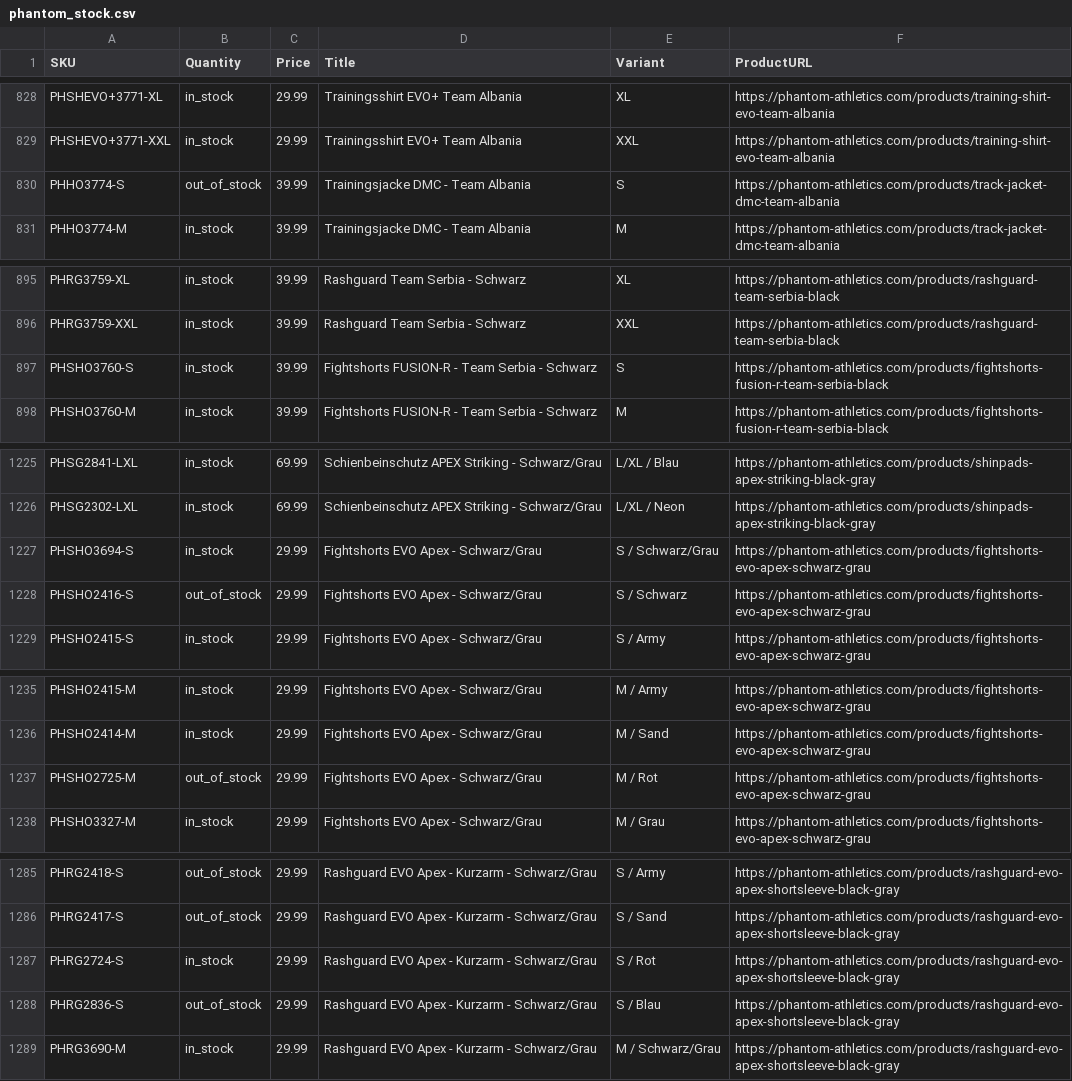
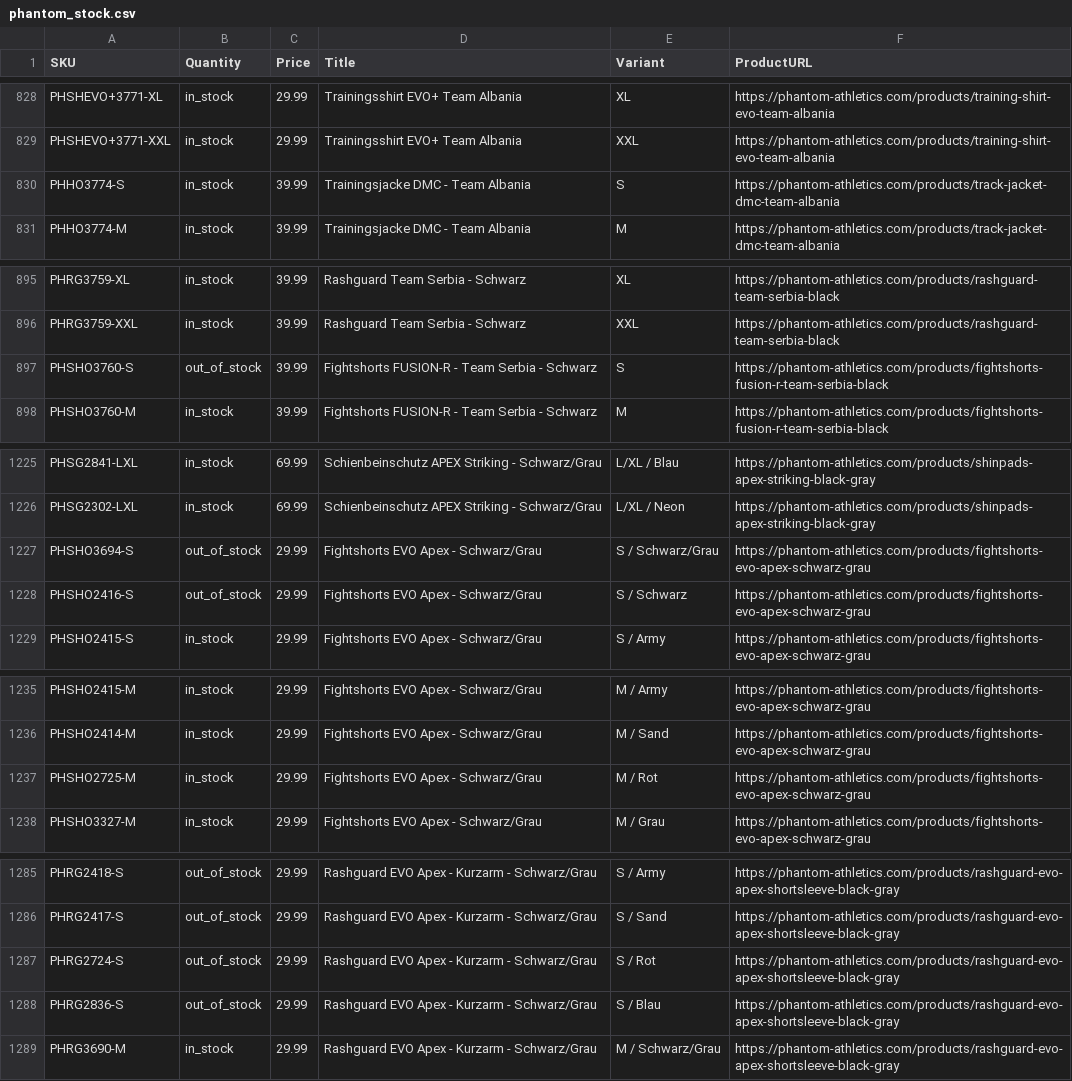
Before and after one commit to tomvanderkooij/phantom-stock, a CSV file: phantom_stock.csv, drawn as a sheet; only a part is shown, gaps mark what is left out; the diff covers the shown part only.

```diff
--- a/phantom_stock.csv
+++ b/phantom_stock.csv
@@ -829,3 +829,3 @@ PHSHEVO+3771-XL,in_stock,29.99,Trainingsshirt EVO+ Team Albania,XL,https://phant
 PHSHEVO+3771-XXL,in_stock,29.99,Trainingsshirt EVO+ Team Albania,XXL,https://phantom-athletics.com/products/training-shirt-evo-team-albania
-PHHO3774-S,out_of_stock,39.99,Trainingsjacke DMC - Team Albania,S,https://phantom-athletics.com/products/track-jacket-dmc-team-albania
+PHHO3774-S,in_stock,39.99,Trainingsjacke DMC - Team Albania,S,https://phantom-athletics.com/products/track-jacket-dmc-team-albania
 PHHO3774-M,in_stock,39.99,Trainingsjacke DMC - Team Albania,M,https://phantom-athletics.com/products/track-jacket-dmc-team-albania
@@ -896,3 +896,3 @@ PHRG3759-XL,in_stock,39.99,Rashguard Team Serbia - Schwarz,XL,https://phantom-at
 PHRG3759-XXL,in_stock,39.99,Rashguard Team Serbia - Schwarz,XXL,https://phantom-athletics.com/products/rashguard-team-serbia-black
-PHSHO3760-S,in_stock,39.99,Fightshorts FUSION-R - Team Serbia - Schwarz,S,https://phantom-athletics.com/products/fightshorts-fusion-r-team-serbia-black
+PHSHO3760-S,out_of_stock,39.99,Fightshorts FUSION-R - Team Serbia - Schwarz,S,https://phantom-athletics.com/products/fightshorts-fusion-r-team-serbia-black
 PHSHO3760-M,in_stock,39.99,Fightshorts FUSION-R - Team Serbia - Schwarz,M,https://phantom-athletics.com/products/fightshorts-fusion-r-team-serbia-black
@@ -1226,3 +1226,3 @@ PHSG2841-LXL,in_stock,69.99,Schienbeinschutz APEX Striking - Schwarz/Grau,L/XL /
 PHSG2302-LXL,in_stock,69.99,Schienbeinschutz APEX Striking - Schwarz/Grau,L/XL / Neon,https://phantom-athletics.com/products/shinpads-apex-striking-black-gray
-PHSHO3694-S,in_stock,29.99,Fightshorts EVO Apex - Schwarz/Grau,S / Schwarz/Grau,https://phantom-athletics.com/products/fightshorts-evo-apex-schwarz-grau
+PHSHO3694-S,out_of_stock,29.99,Fightshorts EVO Apex - Schwarz/Grau,S / Schwarz/Grau,https://phantom-athletics.com/products/fightshorts-evo-apex-schwarz-grau
 PHSHO2416-S,out_of_stock,29.99,Fightshorts EVO Apex - Schwarz/Grau,S / Schwarz,https://phantom-athletics.com/products/fightshorts-evo-apex-schwarz-grau
@@ -1236,3 +1236,3 @@ PHSHO2415-M,in_stock,29.99,Fightshorts EVO Apex - Schwarz/Grau,M / Army,https://
 PHSHO2414-M,in_stock,29.99,Fightshorts EVO Apex - Schwarz/Grau,M / Sand,https://phantom-athletics.com/products/fightshorts-evo-apex-schwarz-grau
-PHSHO2725-M,out_of_stock,29.99,Fightshorts EVO Apex - Schwarz/Grau,M / Rot,https://phantom-athletics.com/products/fightshorts-evo-apex-schwarz-grau
+PHSHO2725-M,in_stock,29.99,Fightshorts EVO Apex - Schwarz/Grau,M / Rot,https://phantom-athletics.com/products/fightshorts-evo-apex-schwarz-grau
 PHSHO3327-M,in_stock,29.99,Fightshorts EVO Apex - Schwarz/Grau,M / Grau,https://phantom-athletics.com/products/fightshorts-evo-apex-schwarz-grau
@@ -1286,3 +1286,3 @@ PHRG2418-S,out_of_stock,29.99,Rashguard EVO Apex - Kurzarm - Schwarz/Grau,S / Ar
 PHRG2417-S,out_of_stock,29.99,Rashguard EVO Apex - Kurzarm - Schwarz/Grau,S / Sand,https://phantom-athletics.com/products/rashguard-evo-apex-shortsleeve-black-gray
-PHRG2724-S,in_stock,29.99,Rashguard EVO Apex - Kurzarm - Schwarz/Grau,S / Rot,https://phantom-athletics.com/products/rashguard-evo-apex-shortsleeve-black-gray
+PHRG2724-S,out_of_stock,29.99,Rashguard EVO Apex - Kurzarm - Schwarz/Grau,S / Rot,https://phantom-athletics.com/products/rashguard-evo-apex-shortsleeve-black-gray
 PHRG2836-S,out_of_stock,29.99,Rashguard EVO Apex - Kurzarm - Schwarz/Grau,S / Blau,https://phantom-athletics.com/products/rashguard-evo-apex-shortsleeve-black-gray
```
Also changed, not shown: 13 edited cells elsewhere in this file.
